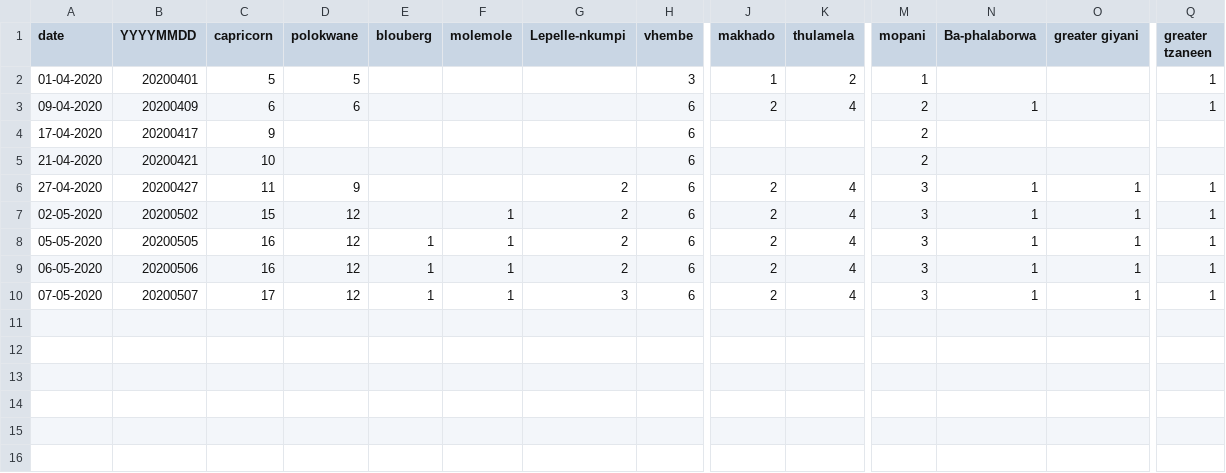
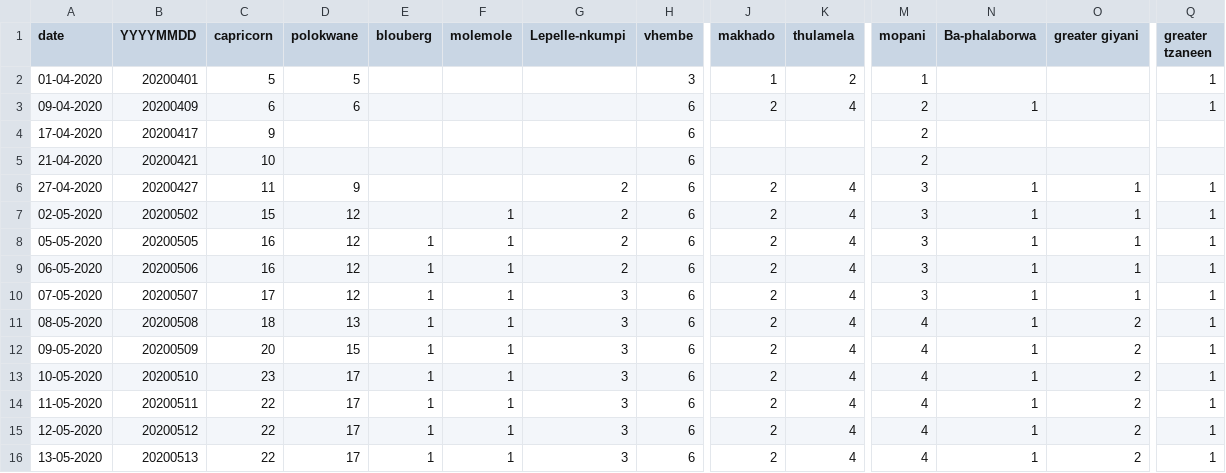
Before and after one commit to dsfsi/covid19za, a CSV file: data/district_data/provincial_lp_cumulative.csv, drawn as a sheet; only a part is shown, gaps mark what is left out; rows hold the shown columns only; the diff names each change by its address in the sheet, - before the commit and + after, or states it on an @@ line.

Commit message:
limpopo district data

```diff
--- a/data/district_data/provincial_lp_cumulative.csv
+++ b/data/district_data/provincial_lp_cumulative.csv
+row 11: 08-05-2020 | 20200508 | 18 | 13 | 1 | 1 | 3 | 6 | 2 | 4 | 4 | 1 | 2 | 1
+row 12: 09-05-2020 | 20200509 | 20 | 15 | 1 | 1 | 3 | 6 | 2 | 4 | 4 | 1 | 2 | 1
+row 13: 10-05-2020 | 20200510 | 23 | 17 | 1 | 1 | 3 | 6 | 2 | 4 | 4 | 1 | 2 | 1
+row 14: 11-05-2020 | 20200511 | 22 | 17 | 1 | 1 | 3 | 6 | 2 | 4 | 4 | 1 | 2 | 1
+row 15: 12-05-2020 | 20200512 | 22 | 17 | 1 | 1 | 3 | 6 | 2 | 4 | 4 | 1 | 2 | 1
+row 16: 13-05-2020 | 20200513 | 22 | 17 | 1 | 1 | 3 | 6 | 2 | 4 | 4 | 1 | 2 | 1
```
